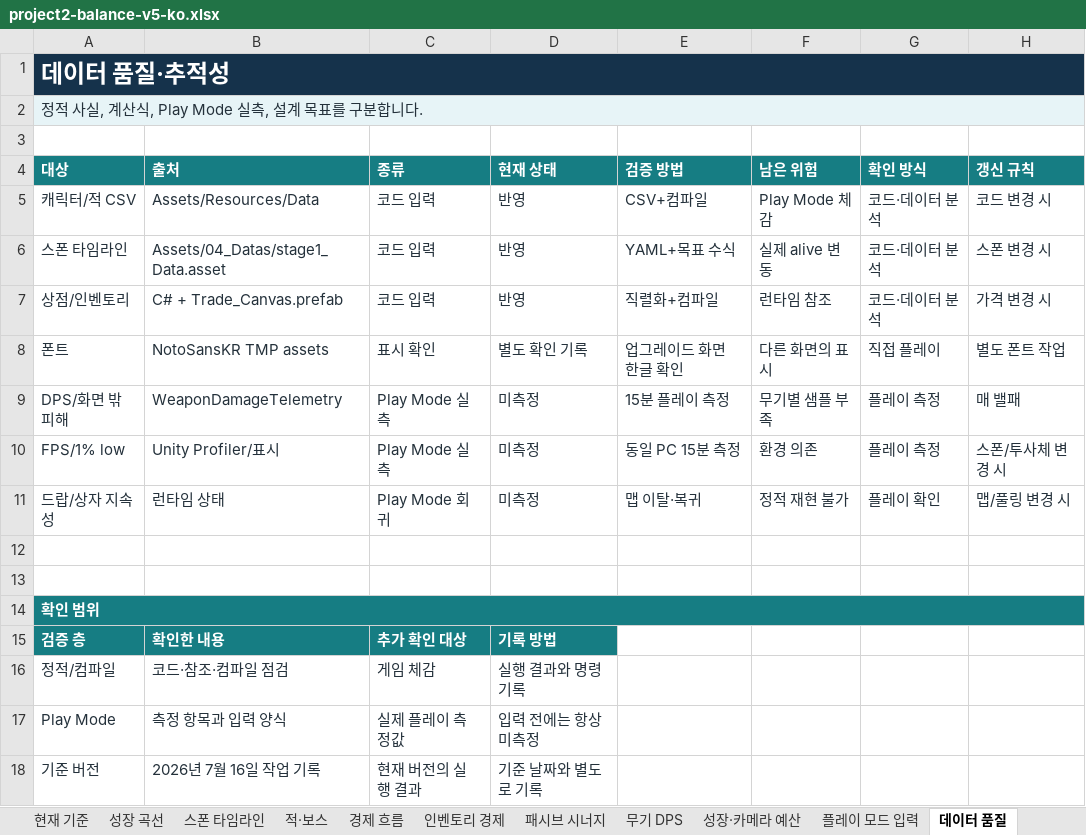
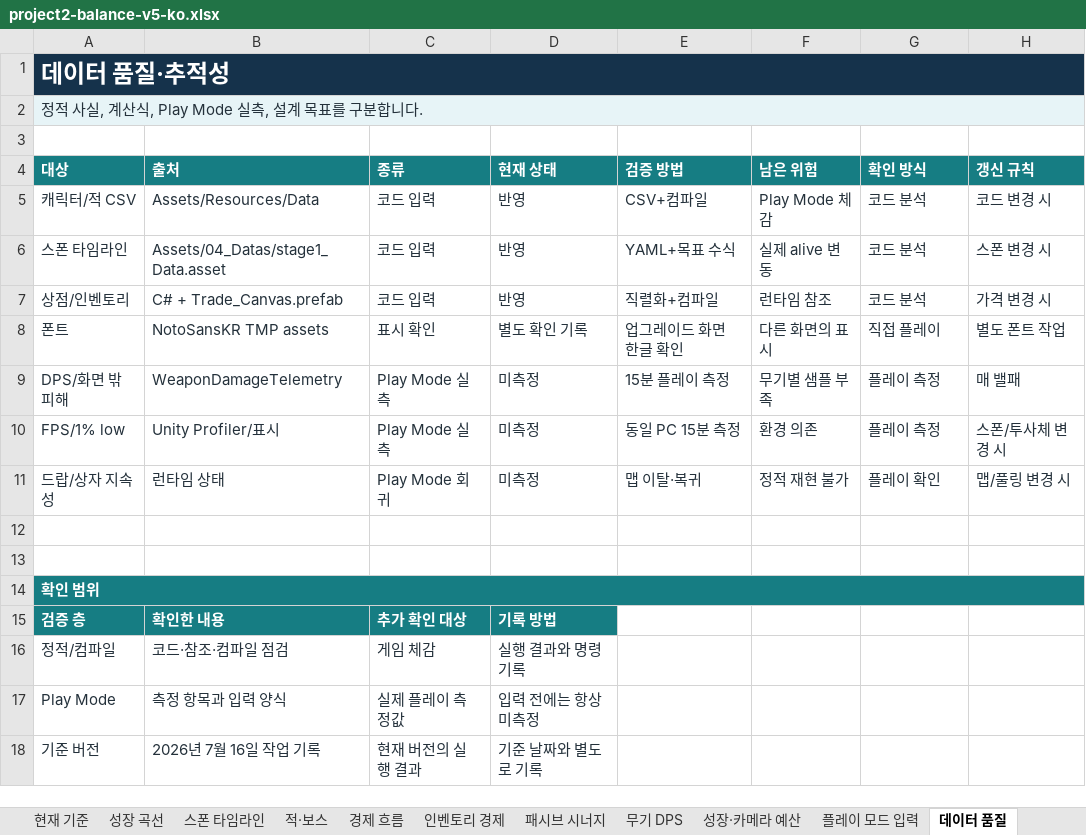
Before and after one commit to qqyq010/coin-survivor-qa, an Excel workbook: balance/project2-balance-v5-ko.xlsx, sheet 데이터 품질, drawn as a sheet; values as stored, in another font and other column widths than the file's, no borders; the diff names each change by its address in the sheet, - before the commit and + after, or states it on an @@ line.

Commit message:
Shorten balance sheet labels for readability

```diff
--- a/balance/project2-balance-v5-ko.xlsx (sheet 데이터 품질)
+++ b/balance/project2-balance-v5-ko.xlsx (sheet 데이터 품질)
-G5:G7 (확인 방식): 코드·데이터 분석
+G5:G7 (확인 방식): 코드 분석
```
Also changed, not shown: charts or pictures.
